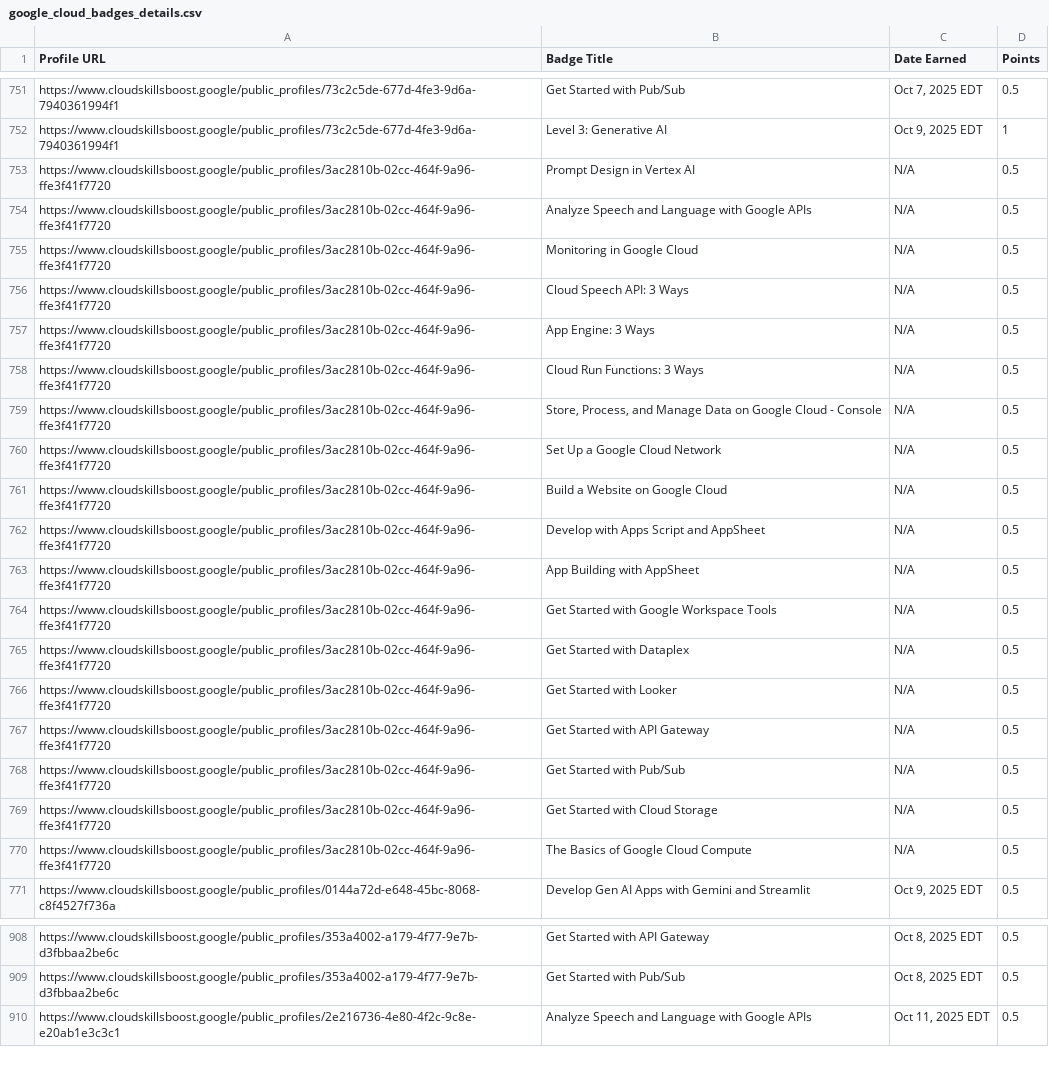
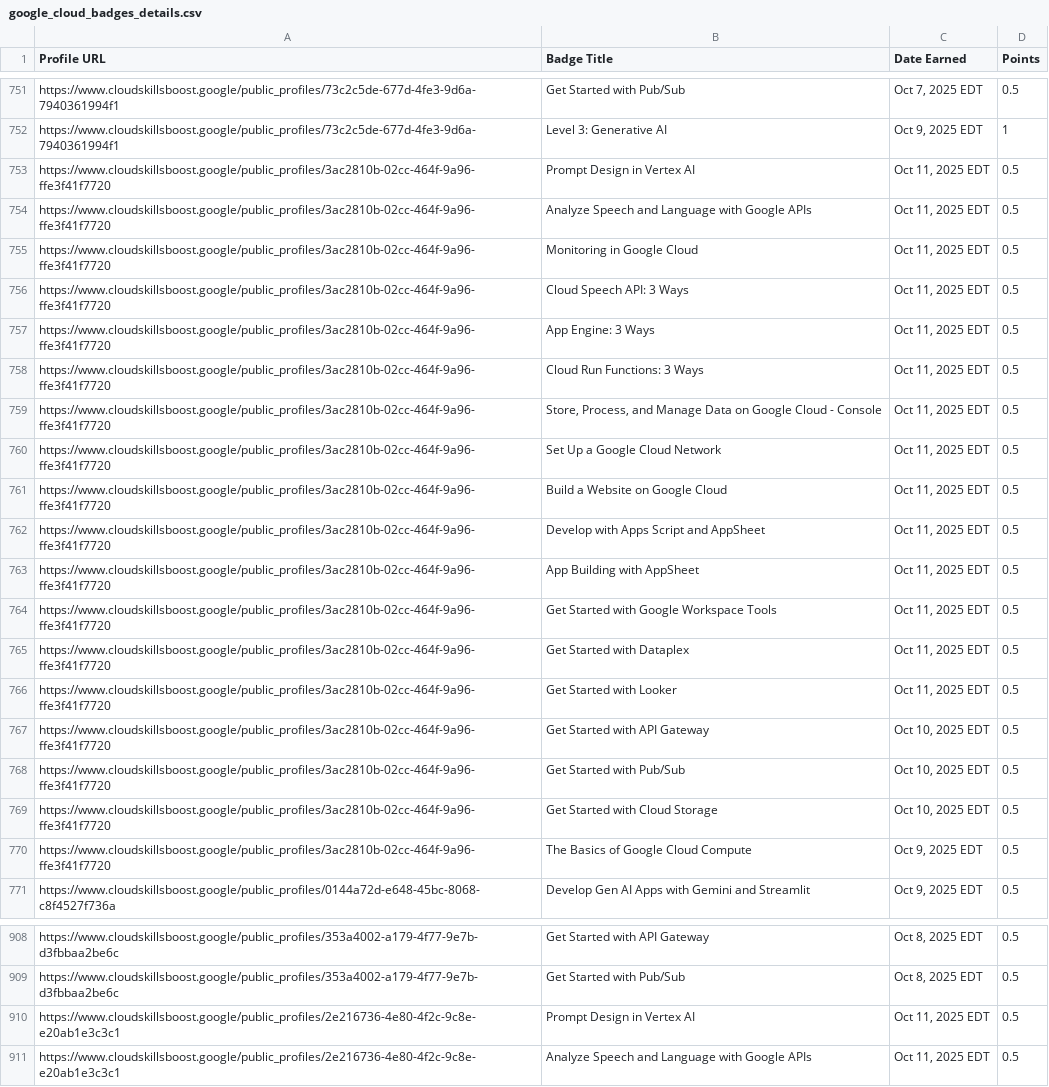
Before and after one commit to mohitsharmas97/leaderboard_gdg, a CSV file: google_cloud_badges_details.csv, drawn as a sheet; only a part is shown, gaps mark what is left out.

```diff
--- a/google_cloud_badges_details.csv
+++ b/google_cloud_badges_details.csv
@@ -752,20 +752,20 @@ https://www.cloudskillsboost.google/public_profiles/73c2c5de-677d-4fe3-9d6a-7940
 https://www.cloudskillsboost.google/public_profiles/73c2c5de-677d-4fe3-9d6a-7940361994f1,Level 3: Generative AI,"Oct  9, 2025 EDT",1
-https://www.cloudskillsboost.google/public_profiles/3ac2810b-02cc-464f-9a96-ffe3f41f7720,Prompt Design in Vertex AI,N/A,0.5
-https://www.cloudskillsboost.google/public_profiles/3ac2810b-02cc-464f-9a96-ffe3f41f7720,Analyze Speech and Language with Google APIs,N/A,0.5
-https://www.cloudskillsboost.google/public_profiles/3ac2810b-02cc-464f-9a96-ffe3f41f7720,Monitoring in Google Cloud,N/A,0.5
-https://www.cloudskillsboost.google/public_profiles/3ac2810b-02cc-464f-9a96-ffe3f41f7720,Cloud Speech API: 3 Ways,N/A,0.5
-https://www.cloudskillsboost.google/public_profiles/3ac2810b-02cc-464f-9a96-ffe3f41f7720,App Engine: 3 Ways,N/A,0.5
-https://www.cloudskillsboost.google/public_profiles/3ac2810b-02cc-464f-9a96-ffe3f41f7720,Cloud Run Functions: 3 Ways,N/A,0.5
-https://www.cloudskillsboost.google/public_profiles/3ac2810b-02cc-464f-9a96-ffe3f41f7720,"Store, Process, and Manage Data on Google Cloud - Console",N/A,0.5
-https://www.cloudskillsboost.google/public_profiles/3ac2810b-02cc-464f-9a96-ffe3f41f7720,Set Up a Google Cloud Network,N/A,0.5
-https://www.cloudskillsboost.google/public_profiles/3ac2810b-02cc-464f-9a96-ffe3f41f7720,Build a Website on Google Cloud,N/A,0.5
-https://www.cloudskillsboost.google/public_profiles/3ac2810b-02cc-464f-9a96-ffe3f41f7720,Develop with Apps Script and AppSheet,N/A,0.5
-https://www.cloudskillsboost.google/public_profiles/3ac2810b-02cc-464f-9a96-ffe3f41f7720,App Building with AppSheet,N/A,0.5
-https://www.cloudskillsboost.google/public_profiles/3ac2810b-02cc-464f-9a96-ffe3f41f7720,Get Started with Google Workspace Tools,N/A,0.5
-https://www.cloudskillsboost.google/public_profiles/3ac2810b-02cc-464f-9a96-ffe3f41f7720,Get Started with Dataplex,N/A,0.5
-https://www.cloudskillsboost.google/public_profiles/3ac2810b-02cc-464f-9a96-ffe3f41f7720,Get Started with Looker,N/A,0.5
-https://www.cloudskillsboost.google/public_profiles/3ac2810b-02cc-464f-9a96-ffe3f41f7720,Get Started with API Gateway,N/A,0.5
-https://www.cloudskillsboost.google/public_profiles/3ac2810b-02cc-464f-9a96-ffe3f41f7720,Get Started with Pub/Sub,N/A,0.5
-https://www.cloudskillsboost.google/public_profiles/3ac2810b-02cc-464f-9a96-ffe3f41f7720,Get Started with Cloud Storage,N/A,0.5
-https://www.cloudskillsboost.google/public_profiles/3ac2810b-02cc-464f-9a96-ffe3f41f7720,The Basics of Google Cloud Compute,N/A,0.5
+https://www.cloudskillsboost.google/public_profiles/3ac2810b-02cc-464f-9a96-ffe3f41f7720,Prompt Design in Vertex AI,"Oct 11, 2025 EDT",0.5
+https://www.cloudskillsboost.google/public_profiles/3ac2810b-02cc-464f-9a96-ffe3f41f7720,Analyze Speech and Language with Google APIs,"Oct 11, 2025 EDT",0.5
+https://www.cloudskillsboost.google/public_profiles/3ac2810b-02cc-464f-9a96-ffe3f41f7720,Monitoring in Google Cloud,"Oct 11, 2025 EDT",0.5
+https://www.cloudskillsboost.google/public_profiles/3ac2810b-02cc-464f-9a96-ffe3f41f7720,Cloud Speech API: 3 Ways,"Oct 11, 2025 EDT",0.5
+https://www.cloudskillsboost.google/public_profiles/3ac2810b-02cc-464f-9a96-ffe3f41f7720,App Engine: 3 Ways,"Oct 11, 2025 EDT",0.5
+https://www.cloudskillsboost.google/public_profiles/3ac2810b-02cc-464f-9a96-ffe3f41f7720,Cloud Run Functions: 3 Ways,"Oct 11, 2025 EDT",0.5
+https://www.cloudskillsboost.google/public_profiles/3ac2810b-02cc-464f-9a96-ffe3f41f7720,"Store, Process, and Manage Data on Google Cloud - Console","Oct 11, 2025 EDT",0.5
+https://www.cloudskillsboost.google/public_profiles/3ac2810b-02cc-464f-9a96-ffe3f41f7720,Set Up a Google Cloud Network,"Oct 11, 2025 EDT",0.5
+https://www.cloudskillsboost.google/public_profiles/3ac2810b-02cc-464f-9a96-ffe3f41f7720,Build a Website on Google Cloud,"Oct 11, 2025 EDT",0.5
+https://www.cloudskillsboost.google/public_profiles/3ac2810b-02cc-464f-9a96-ffe3f41f7720,Develop with Apps Script and AppSheet,"Oct 11, 2025 EDT",0.5
+https://www.cloudskillsboost.google/public_profiles/3ac2810b-02cc-464f-9a96-ffe3f41f7720,App Building with AppSheet,"Oct 11, 2025 EDT",0.5
+https://www.cloudskillsboost.google/public_profiles/3ac2810b-02cc-464f-9a96-ffe3f41f7720,Get Started with Google Workspace Tools,"Oct 11, 2025 EDT",0.5
+https://www.cloudskillsboost.google/public_profiles/3ac2810b-02cc-464f-9a96-ffe3f41f7720,Get Started with Dataplex,"Oct 11, 2025 EDT",0.5
+https://www.cloudskillsboost.google/public_profiles/3ac2810b-02cc-464f-9a96-ffe3f41f7720,Get Started with Looker,"Oct 11, 2025 EDT",0.5
+https://www.cloudskillsboost.google/public_profiles/3ac2810b-02cc-464f-9a96-ffe3f41f7720,Get Started with API Gateway,"Oct 10, 2025 EDT",0.5
+https://www.cloudskillsboost.google/public_profiles/3ac2810b-02cc-464f-9a96-ffe3f41f7720,Get Started with Pub/Sub,"Oct 10, 2025 EDT",0.5
+https://www.cloudskillsboost.google/public_profiles/3ac2810b-02cc-464f-9a96-ffe3f41f7720,Get Started with Cloud Storage,"Oct 10, 2025 EDT",0.5
+https://www.cloudskillsboost.google/public_profiles/3ac2810b-02cc-464f-9a96-ffe3f41f7720,The Basics of Google Cloud Compute,"Oct  9, 2025 EDT",0.5
 https://www.cloudskillsboost.google/public_profiles/0144a72d-e648-45bc-8068-c8f4527f736a,Develop Gen AI Apps with Gemini and Streamlit,"Oct  9, 2025 EDT",0.5
@@ -909,2 +909,3 @@ https://www.cloudskillsboost.google/public_profiles/353a4002-a179-4f77-9e7b-d3fb
 https://www.cloudskillsboost.google/public_profiles/353a4002-a179-4f77-9e7b-d3fbbaa2be6c,Get Started with Pub/Sub,"Oct  8, 2025 EDT",0.5
+https://www.cloudskillsboost.google/public_profiles/2e216736-4e80-4f2c-9c8e-e20ab1e3c3c1,Prompt Design in Vertex AI,"Oct 11, 2025 EDT",0.5
 https://www.cloudskillsboost.google/public_profiles/2e216736-4e80-4f2c-9c8e-e20ab1e3c3c1,Analyze Speech and Language with Google APIs,"Oct 11, 2025 EDT",0.5
```
Also changed, not shown: progress_data.csv.
